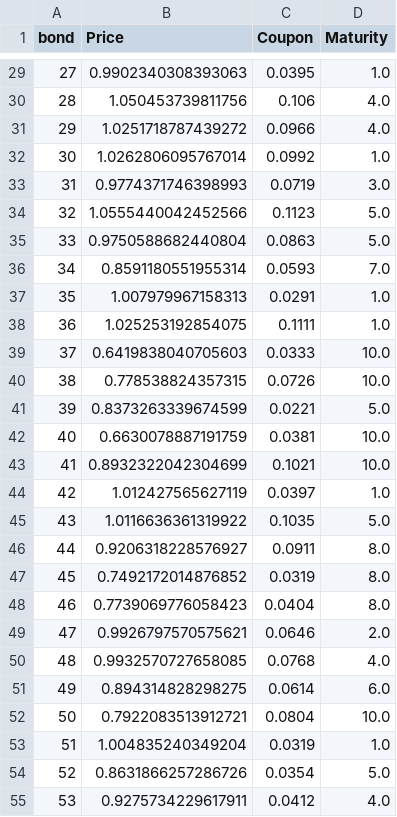
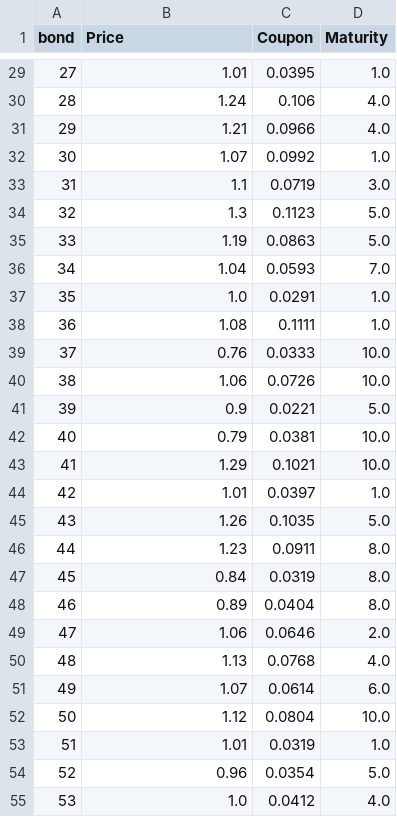
Before and after one commit to TheMadHatter666/MCFAM, a CSV file: bonds.csv, drawn as a sheet; only a part is shown, gaps mark what is left out; the diff covers the shown part only.

```diff
--- a/bonds.csv
+++ b/bonds.csv
@@ -29,27 +29,27 @@ bond,Price,Coupon,Maturity
-27,0.9902340308393063,0.0395,1.0
-28,1.050453739811756,0.106,4.0
-29,1.0251718787439272,0.0966,4.0
-30,1.0262806095767014,0.0992,1.0
-31,0.9774371746398993,0.0719,3.0
-32,1.0555440042452566,0.1123,5.0
-33,0.9750588682440804,0.0863,5.0
-34,0.8591180551955314,0.0593,7.0
-35,1.007979967158313,0.0291,1.0
-36,1.025253192854075,0.1111,1.0
-37,0.6419838040705603,0.0333,10.0
-38,0.778538824357315,0.0726,10.0
-39,0.8373263339674599,0.0221,5.0
-40,0.6630078887191759,0.0381,10.0
-41,0.8932322042304699,0.1021,10.0
-42,1.012427565627119,0.0397,1.0
-43,1.0116636361319922,0.1035,5.0
-44,0.9206318228576927,0.0911,8.0
-45,0.7492172014876852,0.0319,8.0
-46,0.7739069776058423,0.0404,8.0
-47,0.9926797570575621,0.0646,2.0
-48,0.9932570727658085,0.0768,4.0
-49,0.894314828298275,0.0614,6.0
-50,0.7922083513912721,0.0804,10.0
-51,1.004835240349204,0.0319,1.0
-52,0.8631866257286726,0.0354,5.0
-53,0.9275734229617911,0.0412,4.0
+27,1.01,0.0395,1.0
+28,1.24,0.106,4.0
+29,1.21,0.0966,4.0
+30,1.07,0.0992,1.0
+31,1.1,0.0719,3.0
+32,1.3,0.1123,5.0
+33,1.19,0.0863,5.0
+34,1.04,0.0593,7.0
+35,1.0,0.0291,1.0
+36,1.08,0.1111,1.0
+37,0.76,0.0333,10.0
+38,1.06,0.0726,10.0
+39,0.9,0.0221,5.0
+40,0.79,0.0381,10.0
+41,1.29,0.1021,10.0
+42,1.01,0.0397,1.0
+43,1.26,0.1035,5.0
+44,1.23,0.0911,8.0
+45,0.84,0.0319,8.0
+46,0.89,0.0404,8.0
+47,1.06,0.0646,2.0
+48,1.13,0.0768,4.0
+49,1.07,0.0614,6.0
+50,1.12,0.0804,10.0
+51,1.01,0.0319,1.0
+52,0.96,0.0354,5.0
+53,1.0,0.0412,4.0
```
Also changed, not shown: 60 edited cells elsewhere in this file.
